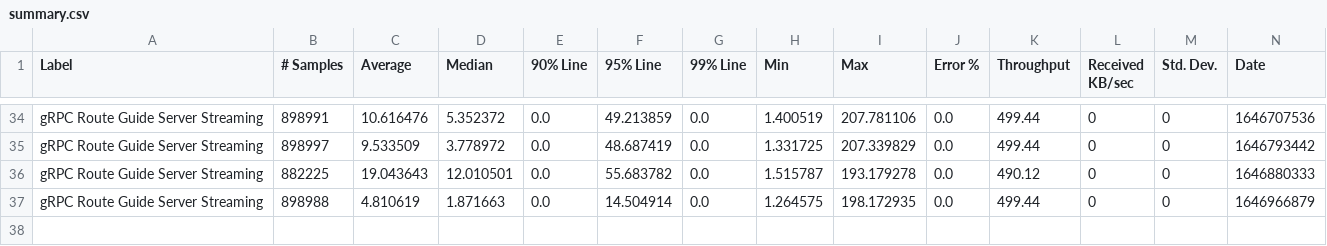
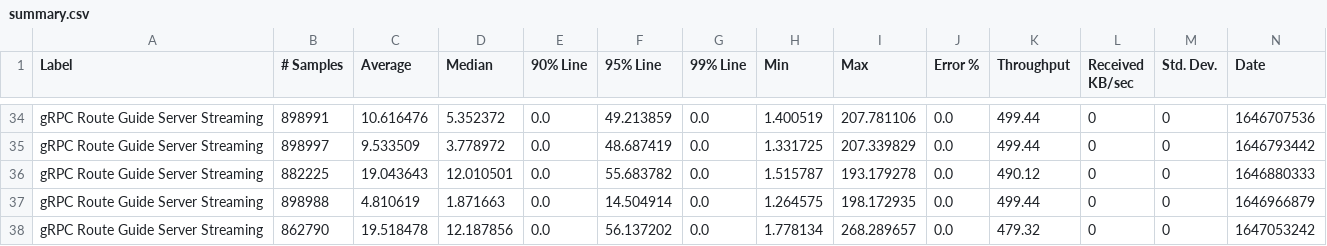
Before and after one commit to ballerina-platform/module-ballerina-grpc, a CSV file: load-tests/route_guide_server_streaming/results/summary.csv, drawn as a sheet; only a part is shown, gaps mark what is left out; rows hold the shown columns only; the diff names each change by its address in the sheet, - before the commit and + after, or states it on an @@ line.

Commit message:
Update route_guide_server_streaming test results on Sat Mar 12 03:23:48 UTC 2022

```diff
--- a/load-tests/route_guide_server_streaming/results/summary.csv
+++ b/load-tests/route_guide_server_streaming/results/summary.csv
+row 38: gRPC Route Guide Server Streaming | 862790 | 19.518478 | 12.187856 | 0.0 | 56.137202 | 0.0 | 1.778134 | 268.289657 | 0.0 | 479.32 | 0 | 0 | 1647053242
```
